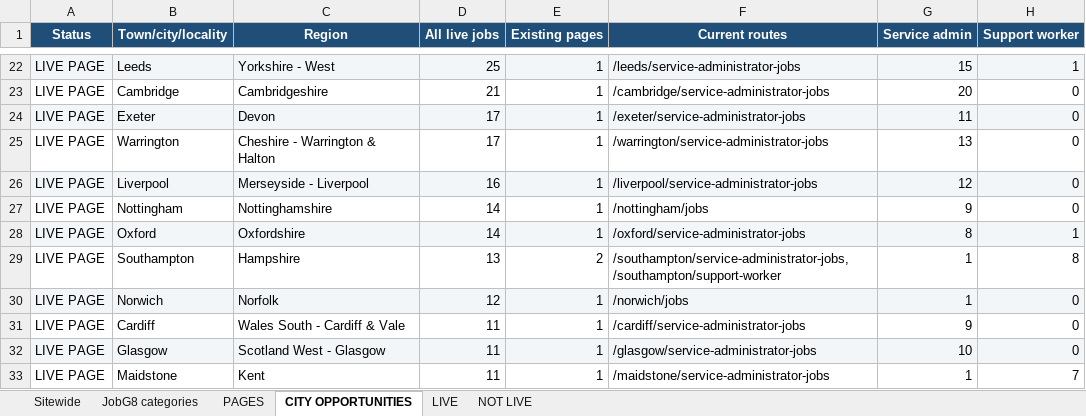
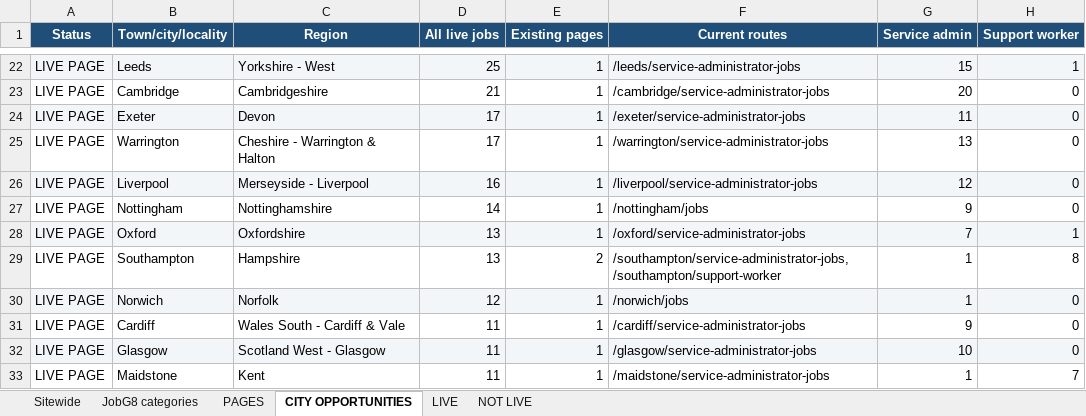
Before and after one commit to Jopa10/ontapjobsearch.com, an Excel workbook: pipeline/reports-daily/daily-region-overview.xlsx, sheet CITY OPPORTUNITIES, drawn as a sheet; only a part is shown, gaps mark what is left out; values as stored, in another font and other column widths than the file's, no borders; the diff names each change by its address in the sheet, - before the commit and + after, or states it on an @@ line.

```diff
--- a/pipeline/reports-daily/daily-region-overview.xlsx (sheet CITY OPPORTUNITIES)
+++ b/pipeline/reports-daily/daily-region-overview.xlsx (sheet CITY OPPORTUNITIES)
-D28 (All live jobs): 14
+D28 (All live jobs): 13
-G28 (Service admin): 8
+G28 (Service admin): 7
```
Also changed, not shown: sheet Sitewide, sheet LIVE, 1 other file.
